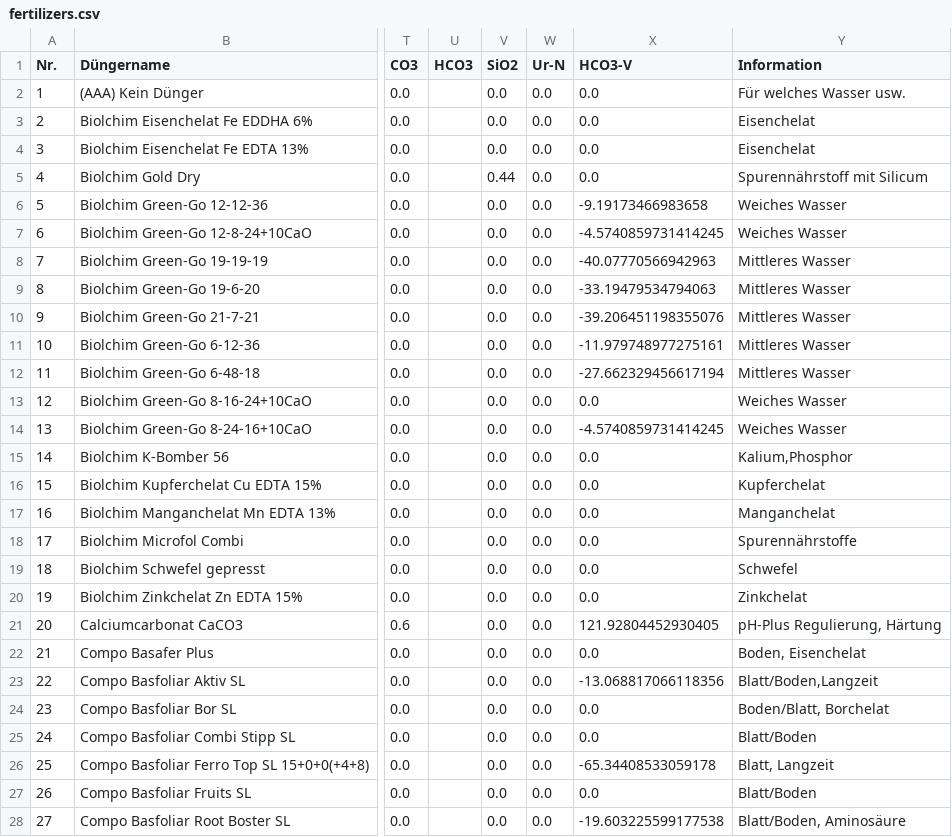
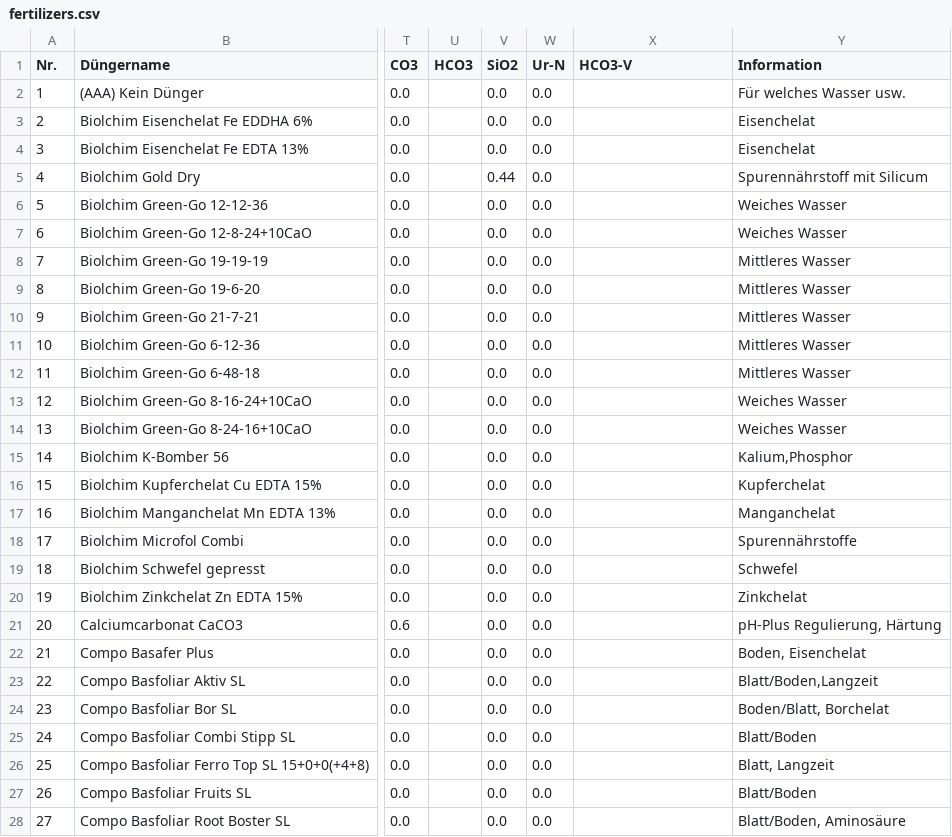
Before and after one commit to onethree7/Horticalc, a CSV file: data/fertilizers.csv, drawn as a sheet; only a part is shown, gaps mark what is left out; the diff covers the shown part only; the diff names each change by its address in the sheet, - before the commit and + after, or states it on an @@ line.

Commit message:
Fix fertilizer editor load/save routing

```diff
--- a/data/fertilizers.csv
+++ b/data/fertilizers.csv
-X2:X5 (HCO3-V): 0.0
+X2:X5 (HCO3-V): (empty)
-X6 (HCO3-V): -9.19173466983658
+X6 (HCO3-V): (empty)
-X7 (HCO3-V): -4.5740859731414245
+X7 (HCO3-V): (empty)
-X8 (HCO3-V): -40.07770566942963
+X8 (HCO3-V): (empty)
-X9 (HCO3-V): -33.19479534794063
+X9 (HCO3-V): (empty)
-X10 (HCO3-V): -39.206451198355076
+X10 (HCO3-V): (empty)
-X11 (HCO3-V): -11.979748977275161
+X11 (HCO3-V): (empty)
-X12 (HCO3-V): -27.662329456617194
+X12 (HCO3-V): (empty)
-X13 (HCO3-V): 0.0
+X13 (HCO3-V): (empty)
-X14 (HCO3-V): -4.5740859731414245
+X14 (HCO3-V): (empty)
-X15:X20 (HCO3-V): 0.0
+X15:X20 (HCO3-V): (empty)
-X21 (HCO3-V): 121.92804452930405
+X21 (HCO3-V): (empty)
-X22 (HCO3-V): 0.0
+X22 (HCO3-V): (empty)
-X23 (HCO3-V): -13.068817066118356
+X23 (HCO3-V): (empty)
-X24:X25 (HCO3-V): 0.0
+X24:X25 (HCO3-V): (empty)
-X26 (HCO3-V): -65.34408533059178
+X26 (HCO3-V): (empty)
-X27 (HCO3-V): 0.0
+X27 (HCO3-V): (empty)
-X28 (HCO3-V): -19.603225599177538
+X28 (HCO3-V): (empty)
```
Also changed, not shown: 128 edited cells elsewhere in this file, 5 other files.
